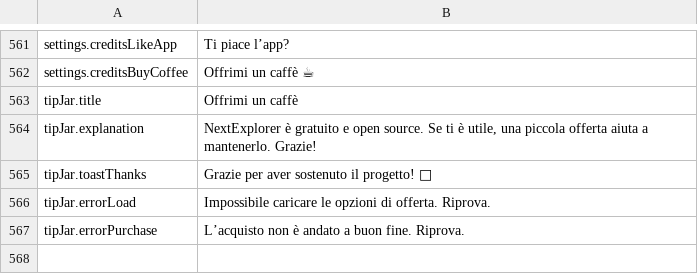
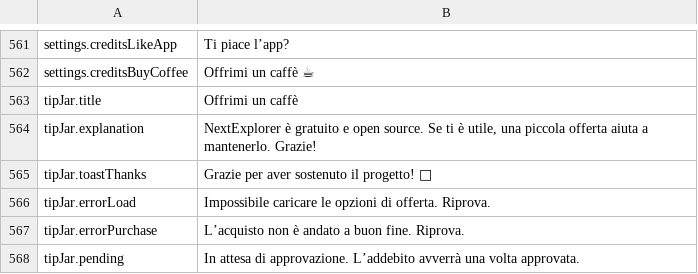
Before and after one commit to PhillipMaizza/NextExplorer-iOS, a TSV file: Packages/Localization/translations/it.tsv, drawn as a sheet; only a part is shown, gaps mark what is left out; the diff names each change by its address in the sheet, - before the commit and + after, or states it on an @@ line.

```diff
--- a/Packages/Localization/translations/it.tsv
+++ b/Packages/Localization/translations/it.tsv
+row 568: tipJar.pending | In attesa di approvazione. L’addebito avverrà una volta approvata.
```
Also changed, not shown: Packages/Localization/strings.tsv, Packages/Localization/translations/fr.tsv, 26 other files.
